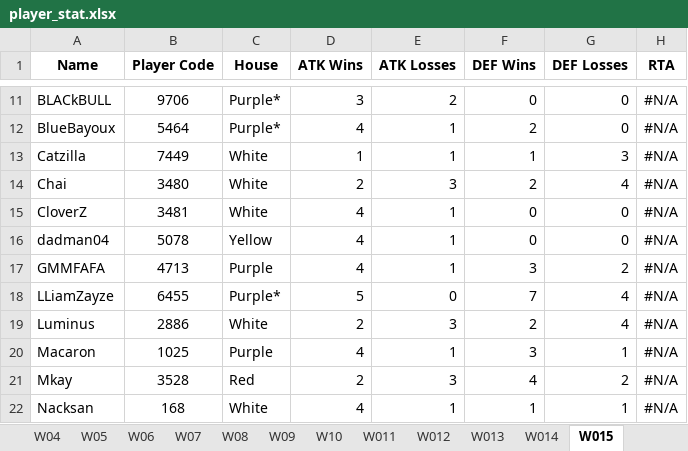
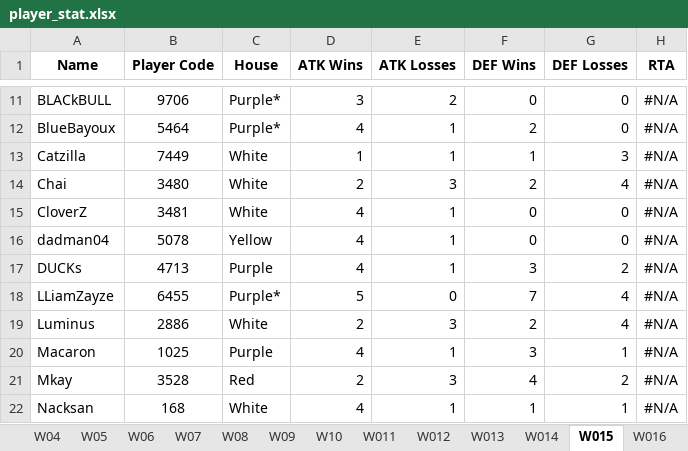
Before and after one commit to game-gomamon/gvgplaner, an Excel workbook: data/player_stat.xlsx, sheet W015, drawn as a sheet; only a part is shown, gaps mark what is left out; values as stored, in another font and other column widths than the file's, no borders; conditional formats not drawn; the diff names each change by its address in the sheet, - before the commit and + after, or states it on an @@ line.

```diff
--- a/data/player_stat.xlsx (sheet W015)
+++ b/data/player_stat.xlsx (sheet W015)
+sheet tab: W016
-A17 (Name): GMMFAFA
+A17 (Name): DUCKs
```
Also changed, not shown: sheet Record_Date, Member.xlsx, data/master.xlsx, 1 other file.
